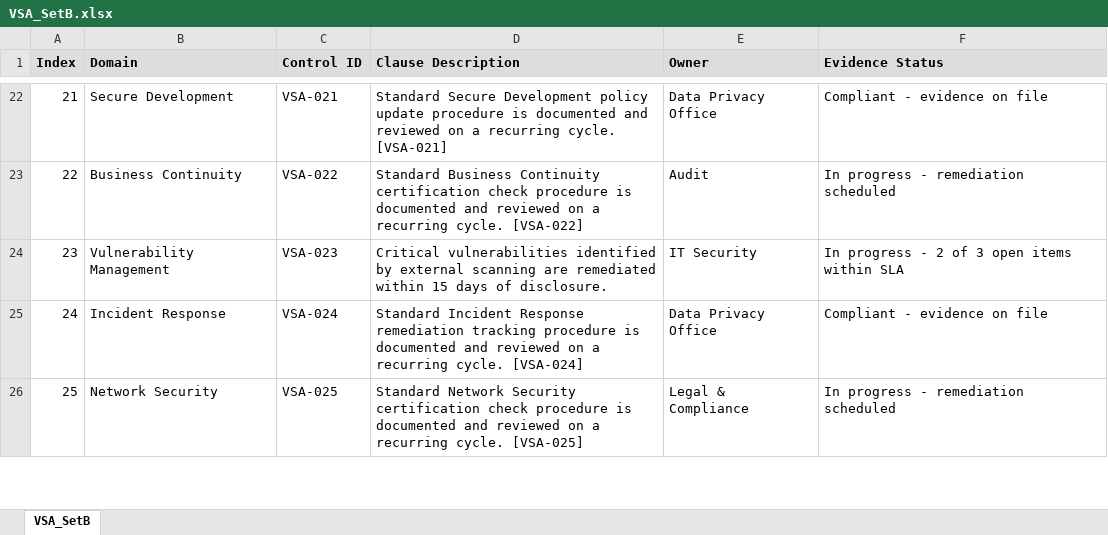
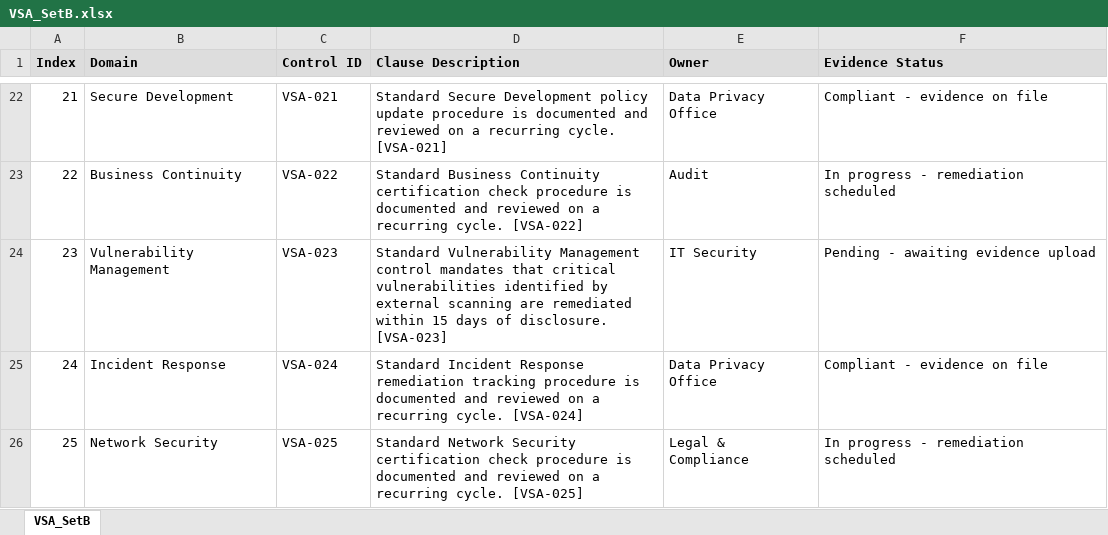
Before and after one commit to HappyCoding5957/aiagent-master, an Excel workbook: docagent_clean_mvp/sample_data/raw_excels/VSA_SetB.xlsx, sheet VSA_SetB, drawn as a sheet; only a part is shown, gaps mark what is left out; values as stored, in another font and other column widths than the file's, no borders; the diff names each change by its address in the sheet, - before the commit and + after, or states it on an @@ line.

```diff
--- a/docagent_clean_mvp/sample_data/raw_excels/VSA_SetB.xlsx (sheet VSA_SetB)
+++ b/docagent_clean_mvp/sample_data/raw_excels/VSA_SetB.xlsx (sheet VSA_SetB)
-D24 (Clause Description): Critical vulnerabilities identified by external scanning are remediated within 15 days of disclosure.
+D24 (Clause Description): Standard Vulnerability Management control mandates that critical vulnerabilities identified by external scanning are remediated within 15 days of disclosure. [VSA-023]
-F24 (Evidence Status): In progress - 2 of 3 open items within SLA
+F24 (Evidence Status): Pending - awaiting evidence upload
```
Also changed, not shown: docagent_clean_mvp/sample_data/raw_excels/CAIQ_SetA.xlsx, docagent_clean_mvp/sample_data/raw_excels/CAIQ_SetB.xlsx, 10 other files.
